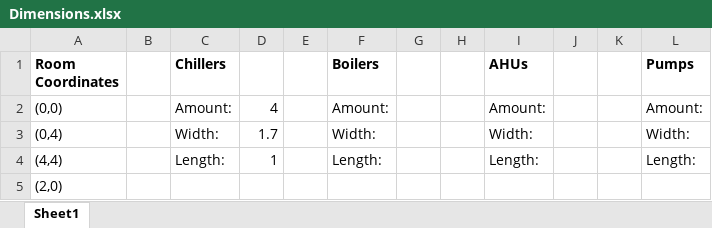
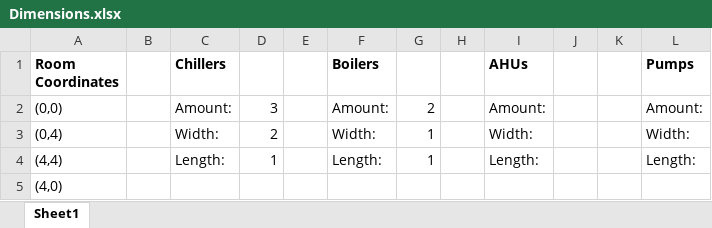
Before and after one commit to mavelyc/spatial-analysis, an Excel workbook: Dimensions.xlsx, sheet Sheet1, drawn as a sheet; values as stored, in another font and other column widths than the file's, no borders; the diff names each change by its address in the sheet, - before the commit and + after, or states it on an @@ line.

Commit message:
reads boiler number and boiler bounds from xlsx file

```diff
--- a/Dimensions.xlsx (sheet Sheet1)
+++ b/Dimensions.xlsx (sheet Sheet1)
-D2: 4
+D2: 3
-G2: (empty)
+G2: 2
-D3: 1.7
+D3: 2
-G3:G4: (empty)
+G3:G4: 1
-A5 (Room Coordinates): (2,0)
+A5 (Room Coordinates): (4,0)
```
Also changed, not shown: 2 other files.
